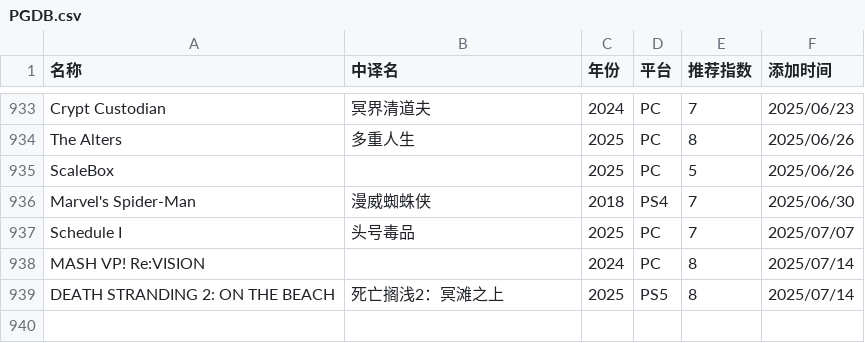
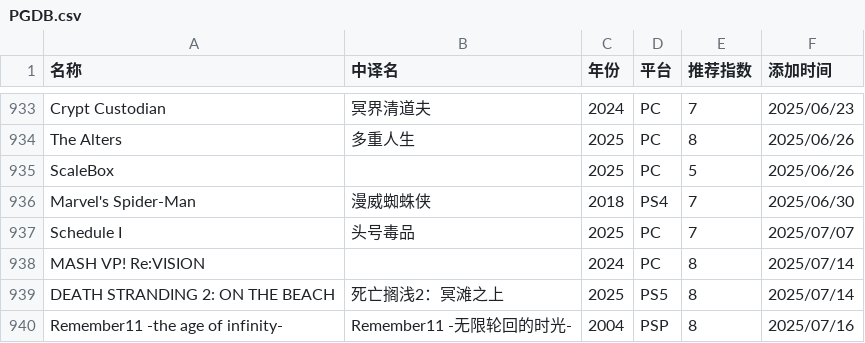
Before and after one commit to pqr-gaming/pqr-gaming.github.io, a CSV file: PGDB.csv, drawn as a sheet; only a part is shown, gaps mark what is left out; the diff names each change by its address in the sheet, - before the commit and + after, or states it on an @@ line.

Commit message:
add new entry

```diff
--- a/PGDB.csv
+++ b/PGDB.csv
+row 940: Remember11 -the age of infinity- | Remember11 -无限轮回的时光- | 2004 | PSP | 8 | 2025/07/16
```
